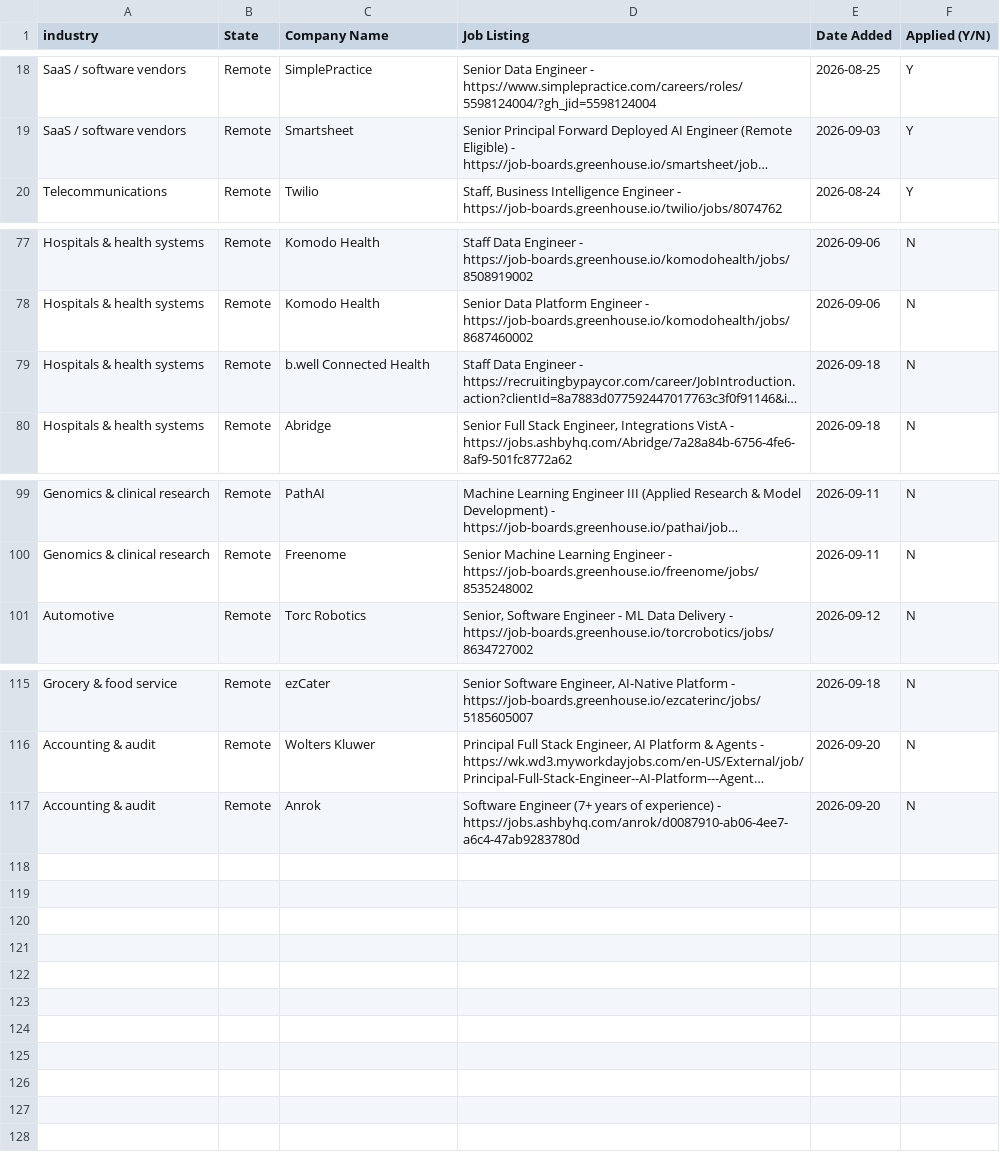
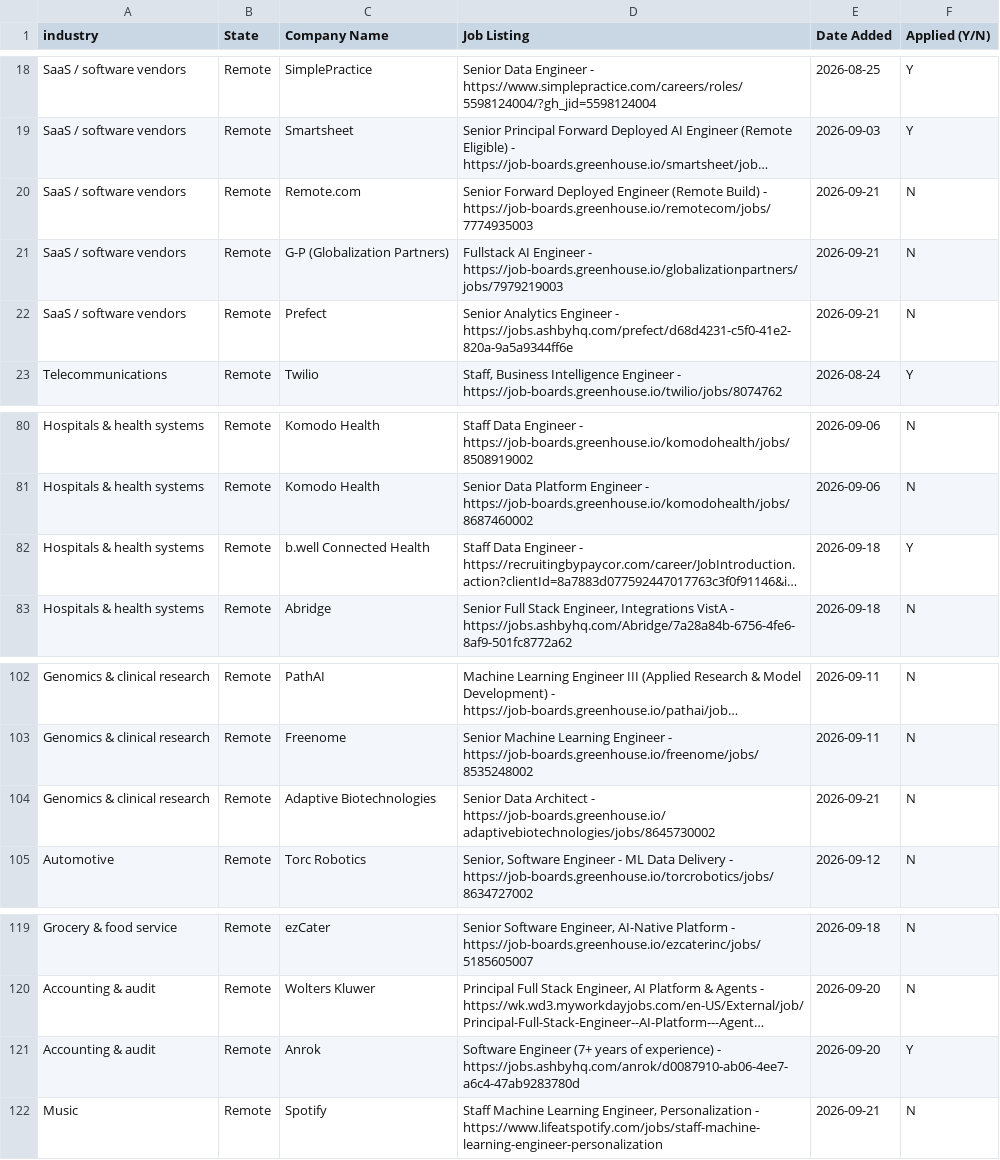
Before and after one commit to sandervw/job-search, a CSV file: data_eng_job_search.csv, drawn as a sheet; only a part is shown, gaps mark what is left out; long unchanged cells end in …; addresses are those after the commit; the diff names each change by its address in the sheet, - before the commit and + after, or states it on an @@ line.

```diff
--- a/data_eng_job_search.csv
+++ b/data_eng_job_search.csv
+row 20: SaaS / software vendors | Remote | Remote.com | Senior Forward Deployed Engineer (Remote Build) - https://job-boards.greenhouse.io/remotecom/jobs/7774935003 | 2026-09-21 | N
+row 21: SaaS / software vendors | Remote | G-P (Globalization Partners) | Fullstack AI Engineer - https://job-boards.greenhouse.io/globalizationpartners/jobs/7979219003 | 2026-09-21 | N
+row 22: SaaS / software vendors | Remote | Prefect | Senior Analytics Engineer - https://jobs.ashbyhq.com/prefect/d68d4231-c5f0-41e2-820a-9a5a9344ff6e | 2026-09-21 | N
-F82 (Applied (Y/N)): N
+F82 (Applied (Y/N)): Y
+row 104: Genomics & clinical research | Remote | Adaptive Biotechnologies | Senior Data Architect - https://job-boards.greenhouse.io/adaptivebiotechnologies/jobs/8645730002 | 2026-09-21 | N
-F121 (Applied (Y/N)): N
+F121 (Applied (Y/N)): Y
+row 122: Music | Remote | Spotify | Staff Machine Learning Engineer, Personalization - https://www.lifeatspotify.com/jobs/staff-machine-learning-engineer-personalization | 2026-09-21 | N
```
